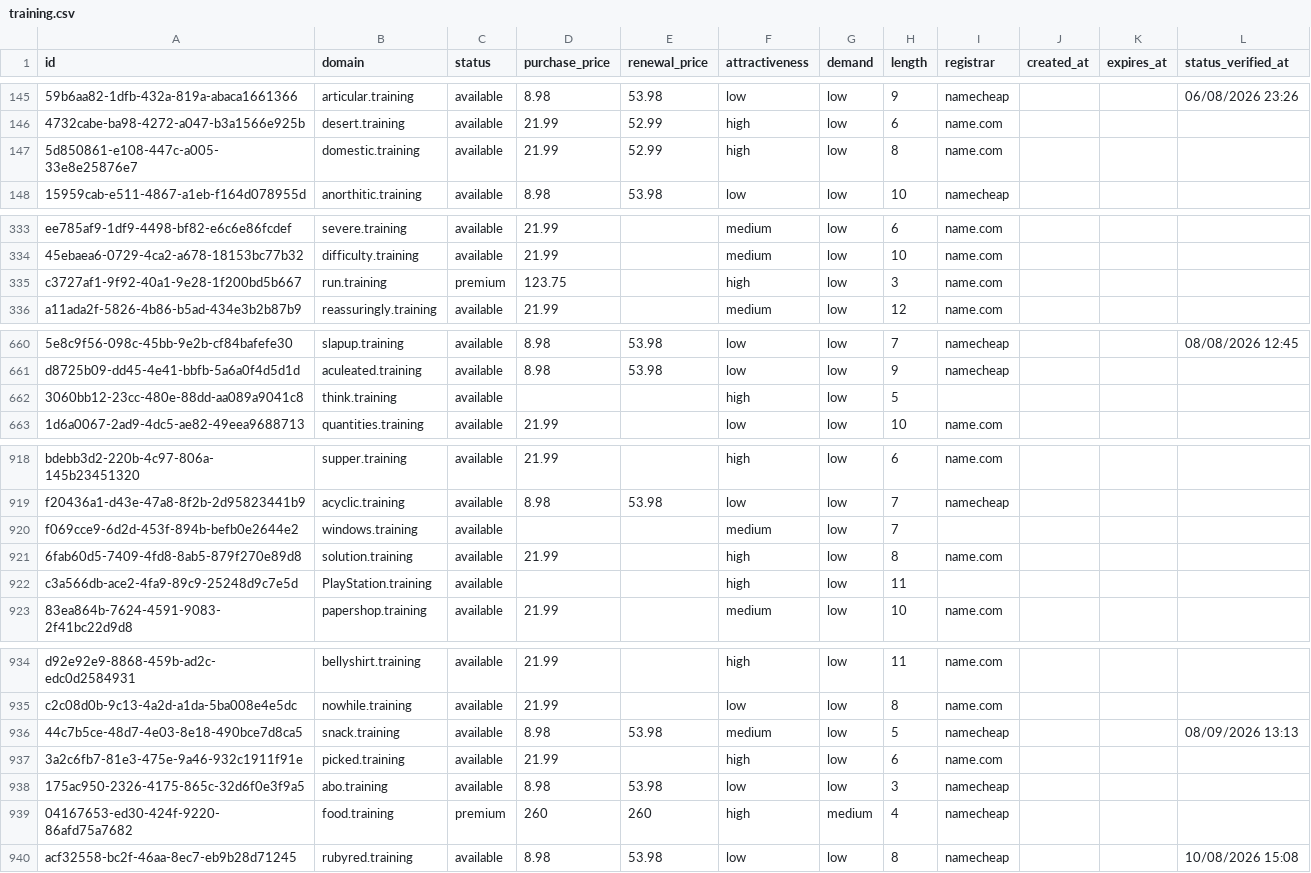
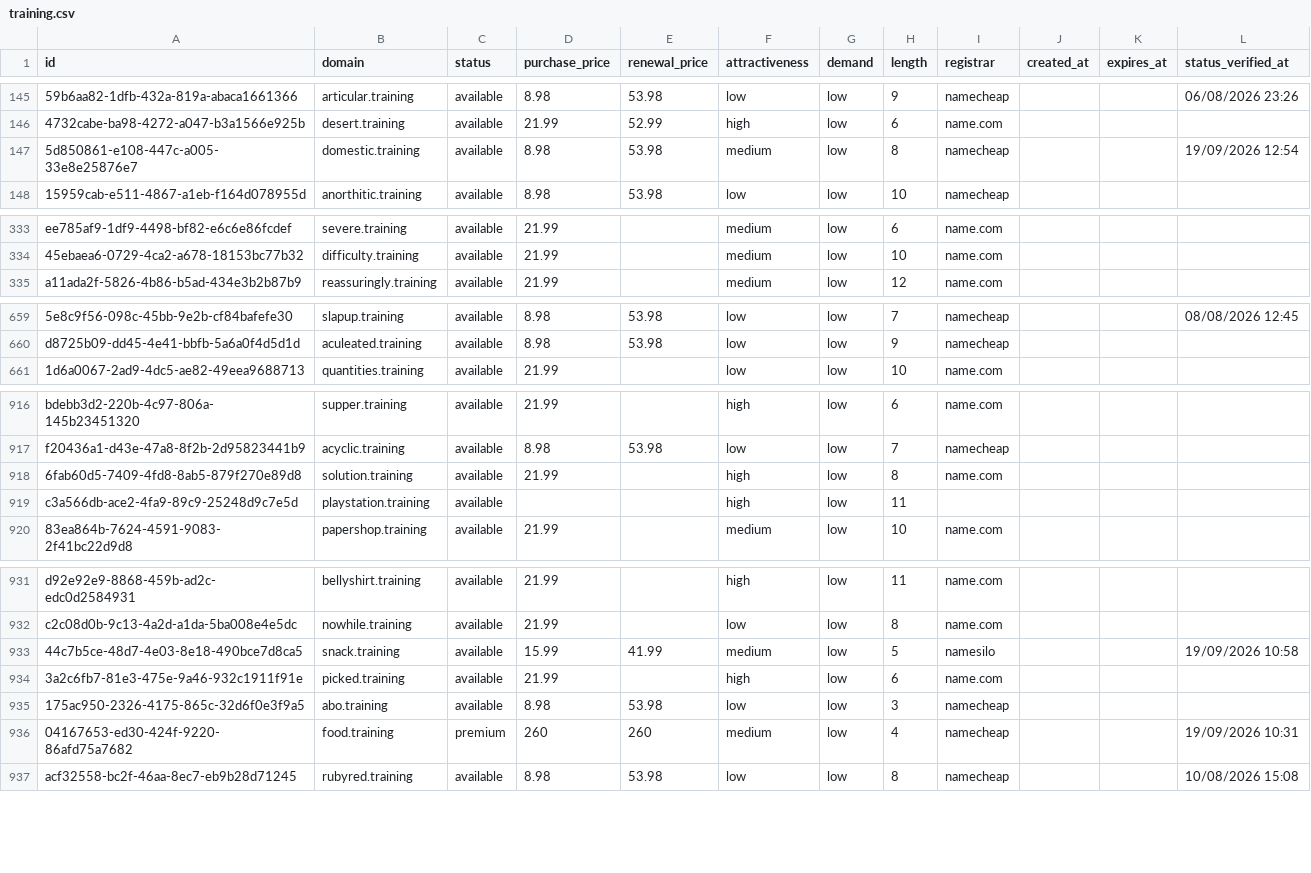
Before and after one commit to UniqueDomains/training-oneword-domains, a CSV file: training.csv, drawn as a sheet; only a part is shown, gaps mark what is left out; removed rows and columns are numbered as before the commit, all else as after; the diff covers the shown part only; the diff names each change by its address in the sheet, - before the commit and + after, or states it on an @@ line.

Commit message:
Domains update

```diff
--- a/training.csv
+++ b/training.csv
-D147 (purchase_price): 21.99
+D147 (purchase_price): 8.98
-E147 (renewal_price): 52.99
+E147 (renewal_price): 53.98
-F147 (attractiveness): high
+F147 (attractiveness): medium
-I147 (registrar): name.com
+I147 (registrar): namecheap
-L147 (status_verified_at): (empty)
+L147 (status_verified_at): 19/09/2026 12:54
-row 335: c3727af1-9f92-40a1-9e28-1f200bd5b667 | run.training | premium | 123.75 |  | high | low | 3 | name.com
-row 662: 3060bb12-23cc-480e-88dd-aa089a9041c8 | think.training | available |  |  | high | low | 5
-row 920: f069cce9-6d2d-453f-894b-befb0e2644e2 | windows.training | available |  |  | medium | low | 7
-B919 (domain): PlayStation.training
+B919 (domain): playstation.training
-D933 (purchase_price): 8.98
+D933 (purchase_price): 15.99
-E933 (renewal_price): 53.98
+E933 (renewal_price): 41.99
-I933 (registrar): namecheap
+I933 (registrar): namesilo
-L933 (status_verified_at): 08/09/2026 13:13
+L933 (status_verified_at): 19/09/2026 10:58
-F936 (attractiveness): high
+F936 (attractiveness): medium
-G936 (demand): medium
+G936 (demand): low
-L936 (status_verified_at): (empty)
+L936 (status_verified_at): 19/09/2026 10:31
```
Also changed, not shown: 3 added rows and 67 edited cells elsewhere in this file, 4 other files.
